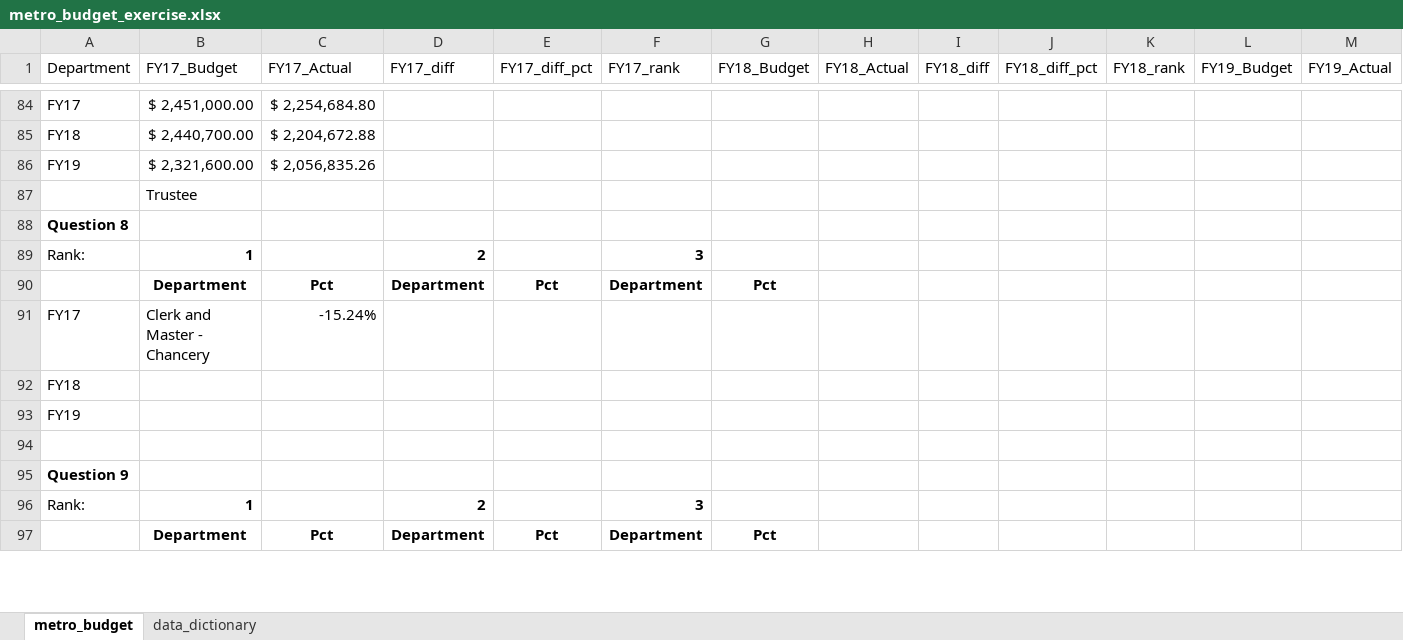
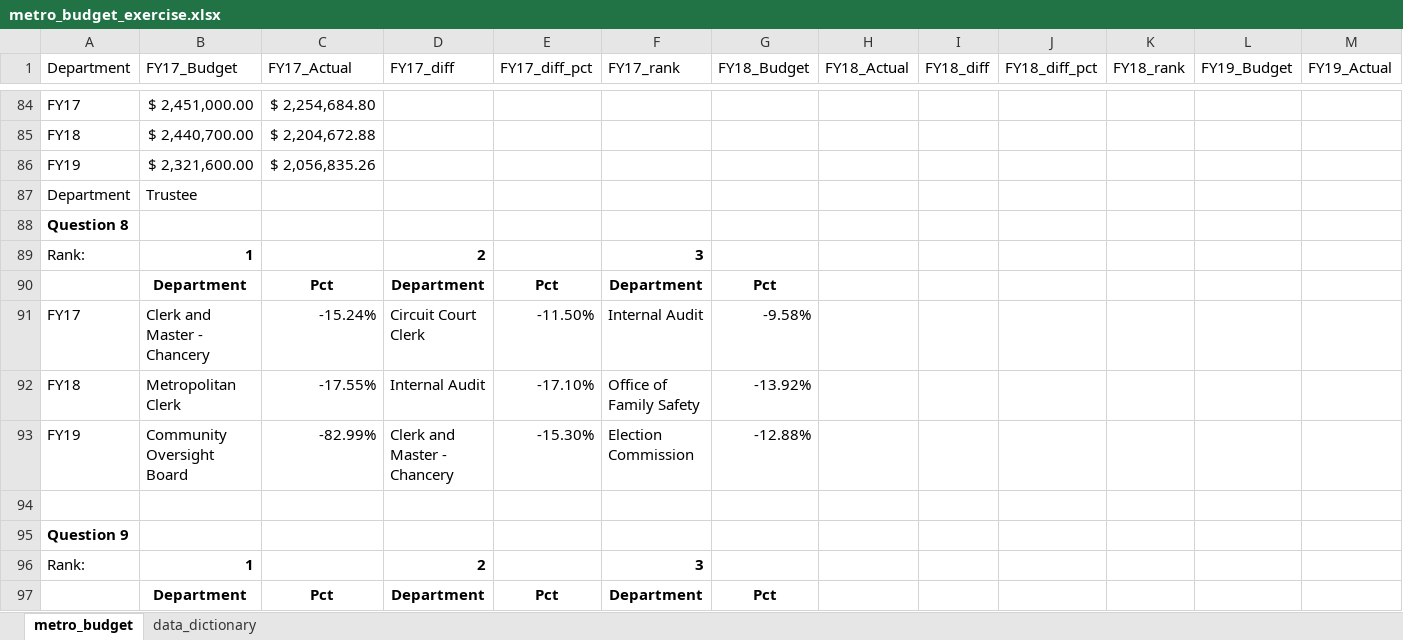
Before and after one commit to NSS-Data-Analytics-Cohort-15/lookups-exercise-krithikkuppusamy, an Excel workbook: metro_budget_exercise.xlsx, sheet metro_budget, drawn as a sheet; only a part is shown, gaps mark what is left out; values as stored, in another font and other column widths than the file's, no borders; charts and pictures not drawn; removed rows and columns are numbered as before the commit, all else as after; rows hold the shown columns only; the diff names each change by its address in the sheet, - before the commit and + after, or states it on an @@ line.

Commit message:
completed

```diff
--- a/metro_budget_exercise.xlsx (sheet metro_budget)
+++ b/metro_budget_exercise.xlsx (sheet metro_budget)
-A87 (Department): (empty)
+A87 (Department): Department
-D91 (FY17_diff): (empty)
+D91 (FY17_diff): Circuit Court Clerk
-E91 (FY17_diff_pct): (empty)
+E91 (FY17_diff_pct): -11.50%
-F91 (FY17_rank): (empty)
+F91 (FY17_rank): Internal Audit
-G91 (FY18_Budget): (empty)
+G91 (FY18_Budget): -9.58%
-row 92: FY18
-row 93: FY19
+row 92: FY18 | Metropolitan Clerk | -17.55% | Internal Audit | -17.10% | Office of Family Safety | -13.92%
+row 93: FY19 | Community Oversight Board | -82.99% | Clerk and Master - Chancery | -15.30% | Election Commission | -12.88%
```
Also changed, not shown: formulas that keep their value, charts or pictures.
